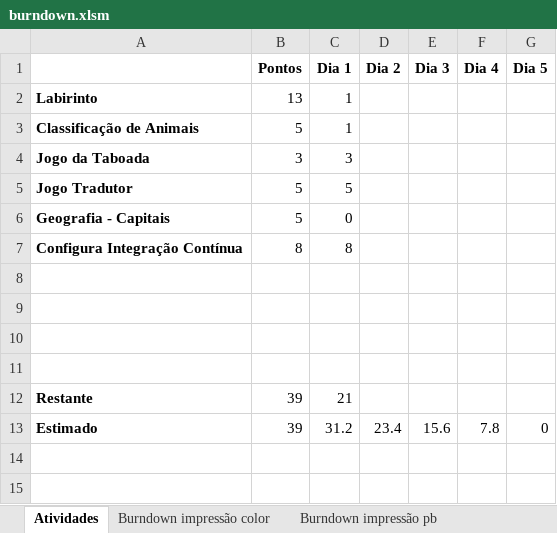
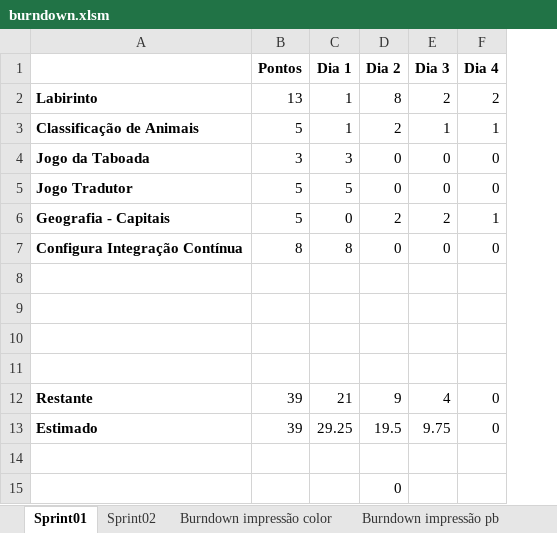
Before and after one commit to agileclass/python-games, an Excel workbook: burndown.xlsm, sheet Sprint01, drawn as a sheet; values as stored, in another font and other column widths than the file's, no borders; charts and pictures not drawn; removed rows and columns are numbered as before the commit, all else as after; the diff names each change by its address in the sheet, - before the commit and + after, or states it on an @@ line.

```diff
--- a/burndown.xlsm (sheet Sprint01)
+++ b/burndown.xlsm (sheet Sprint01)
-sheet tab: Atividades
+sheet tab: Sprint01
+sheet tab: Sprint02
-column G (Dia 5), row 13: 0
-D2 (Dia 2): (empty)
+D2 (Dia 2): 8
-E2 (Dia 3): (empty)
+E2 (Dia 3): 2
-F2 (Dia 4): (empty)
+F2 (Dia 4): 2
-D3 (Dia 2): (empty)
+D3 (Dia 2): 2
-E3 (Dia 3): (empty)
+E3 (Dia 3): 1
-F3 (Dia 4): (empty)
+F3 (Dia 4): 1
-D4:D5 (Dia 2): (empty)
+D4:D5 (Dia 2): 0
-E4:E5 (Dia 3): (empty)
+E4:E5 (Dia 3): 0
-F4:F5 (Dia 4): (empty)
+F4:F5 (Dia 4): 0
-D6 (Dia 2): (empty)
+D6 (Dia 2): 2
-E6 (Dia 3): (empty)
+E6 (Dia 3): 2
-F6 (Dia 4): (empty)
+F6 (Dia 4): 1
-D7 (Dia 2): (empty)
+D7 (Dia 2): 0
-E7 (Dia 3): (empty)
+E7 (Dia 3): 0
-F7 (Dia 4): (empty)
+F7 (Dia 4): 0
-D12 (Dia 2): (empty)
+D12 (Dia 2): 9
-E12 (Dia 3): (empty)
+E12 (Dia 3): 4
-F12 (Dia 4): (empty)
+F12 (Dia 4): 0
-C13 (Dia 1): 31.2
+C13 (Dia 1): 29.25
-D13 (Dia 2): 23.4
+D13 (Dia 2): 19.5
-E13 (Dia 3): 15.6
+E13 (Dia 3): 9.75
-F13 (Dia 4): 7.8
+F13 (Dia 4): 0
+row 14: (empty)
+row 15:  |  |  | 0
```
Also changed, not shown: charts or pictures.
